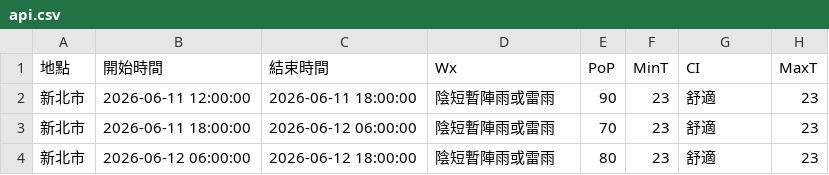
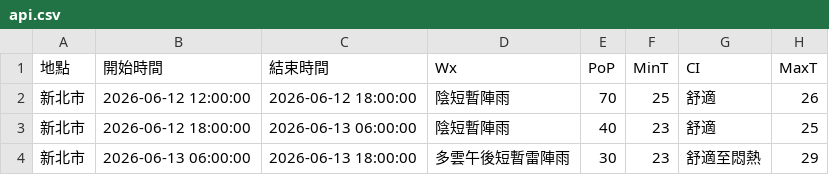
Before and after one commit to oao030oao/1111518-mid, a CSV file: api.csv, drawn as a sheet.

```diff
--- a/api.csv
+++ b/api.csv
@@ -1,4 +1,4 @@
 地點,開始時間,結束時間,Wx,PoP,MinT,CI,MaxT
-新北市,2026-06-11 12:00:00,2026-06-11 18:00:00,陰短暫陣雨或雷雨,90,23,舒適,23
-新北市,2026-06-11 18:00:00,2026-06-12 06:00:00,陰短暫陣雨或雷雨,70,23,舒適,23
-新北市,2026-06-12 06:00:00,2026-06-12 18:00:00,陰短暫陣雨或雷雨,80,23,舒適,23
+新北市,2026-06-12 12:00:00,2026-06-12 18:00:00,陰短暫陣雨,70,25,舒適,26
+新北市,2026-06-12 18:00:00,2026-06-13 06:00:00,陰短暫陣雨,40,23,舒適,25
+新北市,2026-06-13 06:00:00,2026-06-13 18:00:00,多雲午後短暫雷陣雨,30,23,舒適至悶熱,29
```
